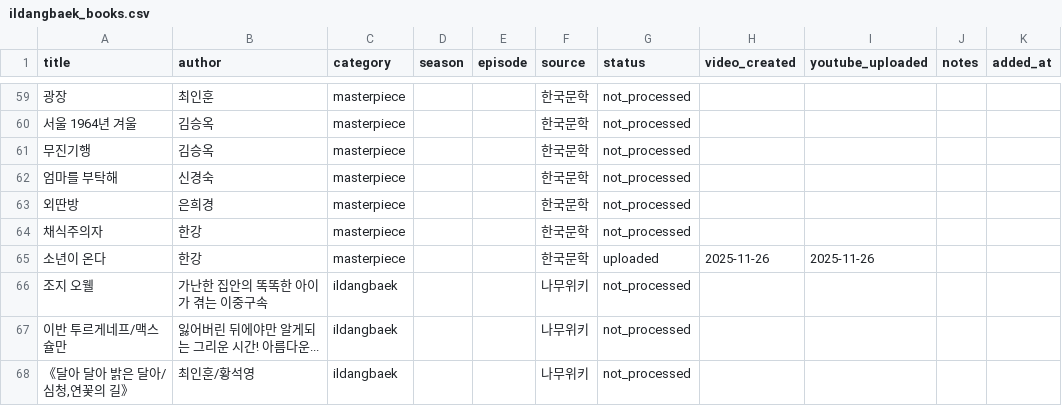
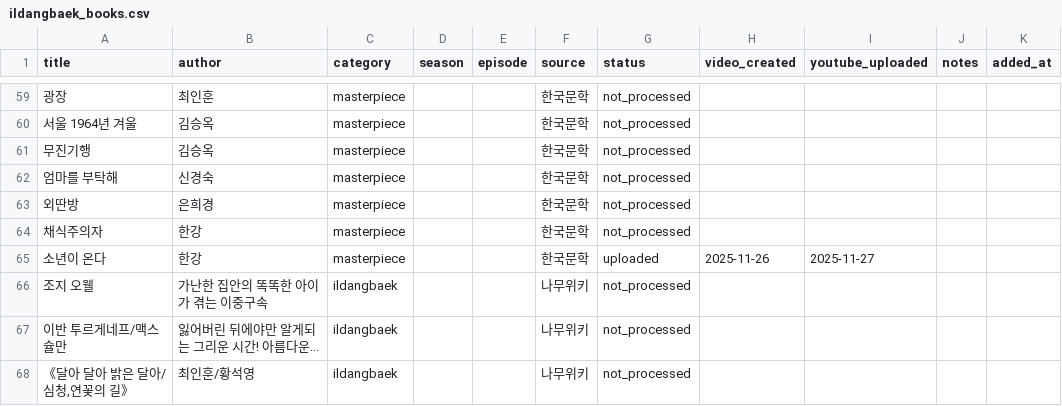
Before and after one commit to jsong1230/booksummary, a CSV file: data/ildangbaek_books.csv, drawn as a sheet; only a part is shown, gaps mark what is left out.

Commit message:
feat: YouTube 영상 태그 업데이트 기능 추가
- YouTube API를 통한 기존 영상 메타데이터 업데이트 기능 추가
- update_video_metadata 메서드 구현 (09_upload_from_metadata.py)
- 태그 업데이트 전용 스크립트 추가 (14_update_video_tags.py)
- YouTube 태그 업데이트 가이드 문서 추가 (UPDATE_YOUTUBE_TAGS_GUIDE.md)
- 메타데이터 파일의 태그는 이미 업데이트 완료 상태

```diff
--- a/data/ildangbaek_books.csv
+++ b/data/ildangbaek_books.csv
@@ -64,3 +64,3 @@ title,author,category,season,episode,source,status,video_created,youtube_uploade
 채식주의자,한강,masterpiece,,,한국문학,not_processed,,,,
-소년이 온다,한강,masterpiece,,,한국문학,uploaded,2025-11-26,2025-11-26,,
+소년이 온다,한강,masterpiece,,,한국문학,uploaded,2025-11-26,2025-11-27,,
 조지 오웰,가난한 집안의 똑똑한 아이가 겪는 이중구속,ildangbaek,,,나무위키,not_processed,,,,
```
Also changed, not shown: 9 other files.
